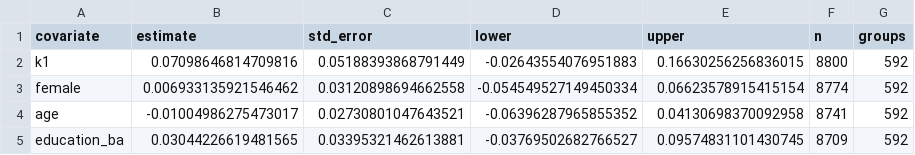
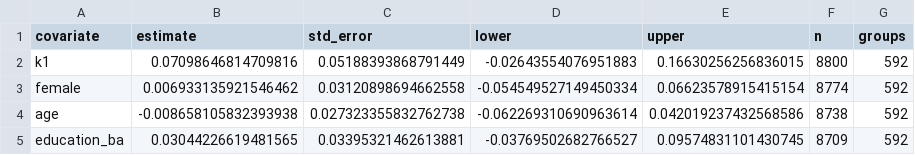
Before and after one commit to soodoku/dp-learning, a CSV file: tabs/assignment_check.csv, drawn as a sheet.

```diff
--- a/tabs/assignment_check.csv
+++ b/tabs/assignment_check.csv
@@ -3,3 +3,3 @@ k1,0.07098646814709816,0.05188393868791449,-0.02643554076951883,0.16630256256836
 female,0.006933135921546462,0.03120898694662558,-0.054549527149450334,0.06623578915415154,8774,592
-age,-0.01004986275473017,0.02730801047643521,-0.06396287965855352,0.04130698370092958,8741,592
+age,-0.008658105832393938,0.027323355832762738,-0.062269310690963614,0.042019237432568586,8738,592
 education_ba,0.03044226619481565,0.03395321462613881,-0.03769502682766527,0.09574831101430745,8709,592
```
Also changed, not shown: tabs/covariate_coverage.csv, tabs/models.csv, 14 other files.
